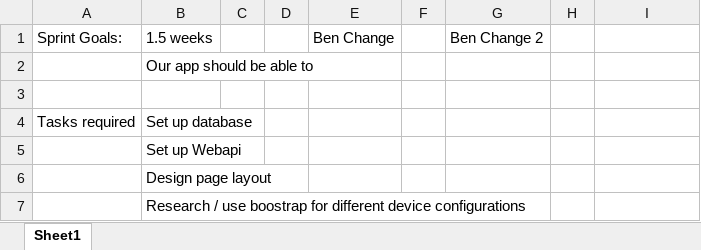
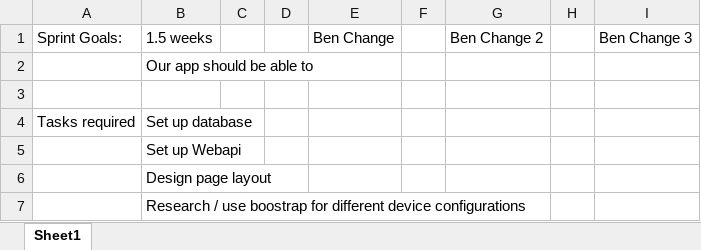
Before and after one commit to byu777/test, an Excel workbook: Scrum Meeting Log.xlsx, sheet Sheet1, drawn as a sheet; only a part is shown; values as stored, in another font and other column widths than the file's, no borders; the diff names each change by its address in the sheet, - before the commit and + after, or states it on an @@ line.

```diff
--- a/Scrum Meeting Log.xlsx (sheet Sheet1)
+++ b/Scrum Meeting Log.xlsx (sheet Sheet1)
-I1: (empty)
+I1: Ben Change 3
```
Also changed, not shown: 1 other file.
